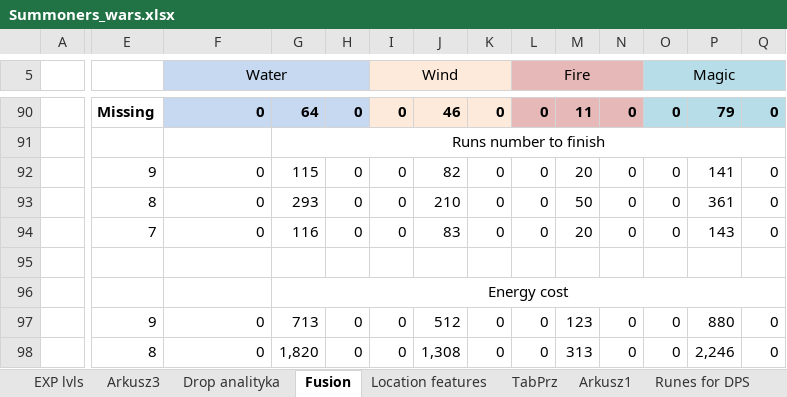
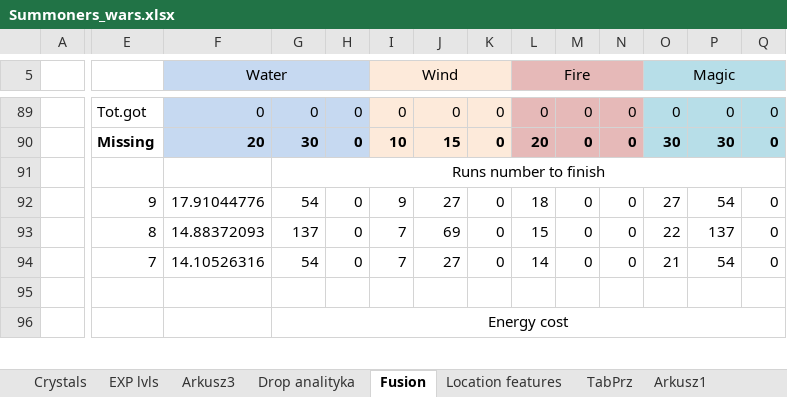
Before and after one commit to mariusz1976/mmorpg, an Excel workbook: Summoners_wars.xlsx, sheet Fusion, drawn as a sheet; only a part is shown, gaps mark what is left out; values as stored, in another font and other column widths than the file's, no borders; removed rows and columns are numbered as before the commit, all else as after; rows hold the shown columns only; the diff covers the shown part only; the diff names each change by its address in the sheet, - before the commit and + after, or states it on an @@ line.

```diff
--- a/Summoners_wars.xlsx (sheet Fusion)
+++ b/Summoners_wars.xlsx (sheet Fusion)
-E89: Missing
+E89: Tot.got
-E89:Q89 bold: on
+E89:Q89 bold: off
-G89: 64
+G89: 0
-J89: 46
+J89: 0
-M89: 11
+M89: 0
-P89: 79
+P89: 0
+row 90:  | Missing | 20 | 30 | 0 | 10 | 15 | 0 | 20 | 0 | 0 | 30 | 30 | 0
-F92 (Water): 0
+F92 (Water): 17.91044776
-G92: 115
+G92: 54
-I92 (Wind): 0
+I92 (Wind): 9
-J92: 82
+J92: 27
-L92 (Fire): 0
+L92 (Fire): 18
-M92: 20
+M92: 0
-O92 (Magic): 0
+O92 (Magic): 27
-P92: 141
+P92: 54
-F93 (Water): 0
+F93 (Water): 14.88372093
-G93: 293
+G93: 137
-I93:I94 (Wind): 0
+I93:I94 (Wind): 7
-J93: 210
+J93: 69
-L93 (Fire): 0
+L93 (Fire): 15
-M93: 50
+M93: 0
-O93 (Magic): 0
+O93 (Magic): 22
-P93: 361
+P93: 137
-F94 (Water): 0
+F94 (Water): 14.10526316
-G94: 116
+G94: 54
-J94: 83
+J94: 27
-L94 (Fire): 0
+L94 (Fire): 14
-M94: 20
+M94: 0
-O94 (Magic): 0
+O94 (Magic): 21
-P94: 143
+P94: 54
-row 97:  | 9 | 0 | 713 | 0 | 0 | 512 | 0 | 0 | 123 | 0 | 0 | 880 | 0
-row 98:  | 8 | 0 | 1,820 | 0 | 0 | 1,308 | 0 | 0 | 313 | 0 | 0 | 2,246 | 0
```
Also changed, not shown: 4 added rows, 3 removed rows, 31 edited cells and cell formats elsewhere in this sheet, sheet Location features, sheet Crystals, sheet EXP lvls, other sheet tabs, formulas that keep their value, charts or pictures.
